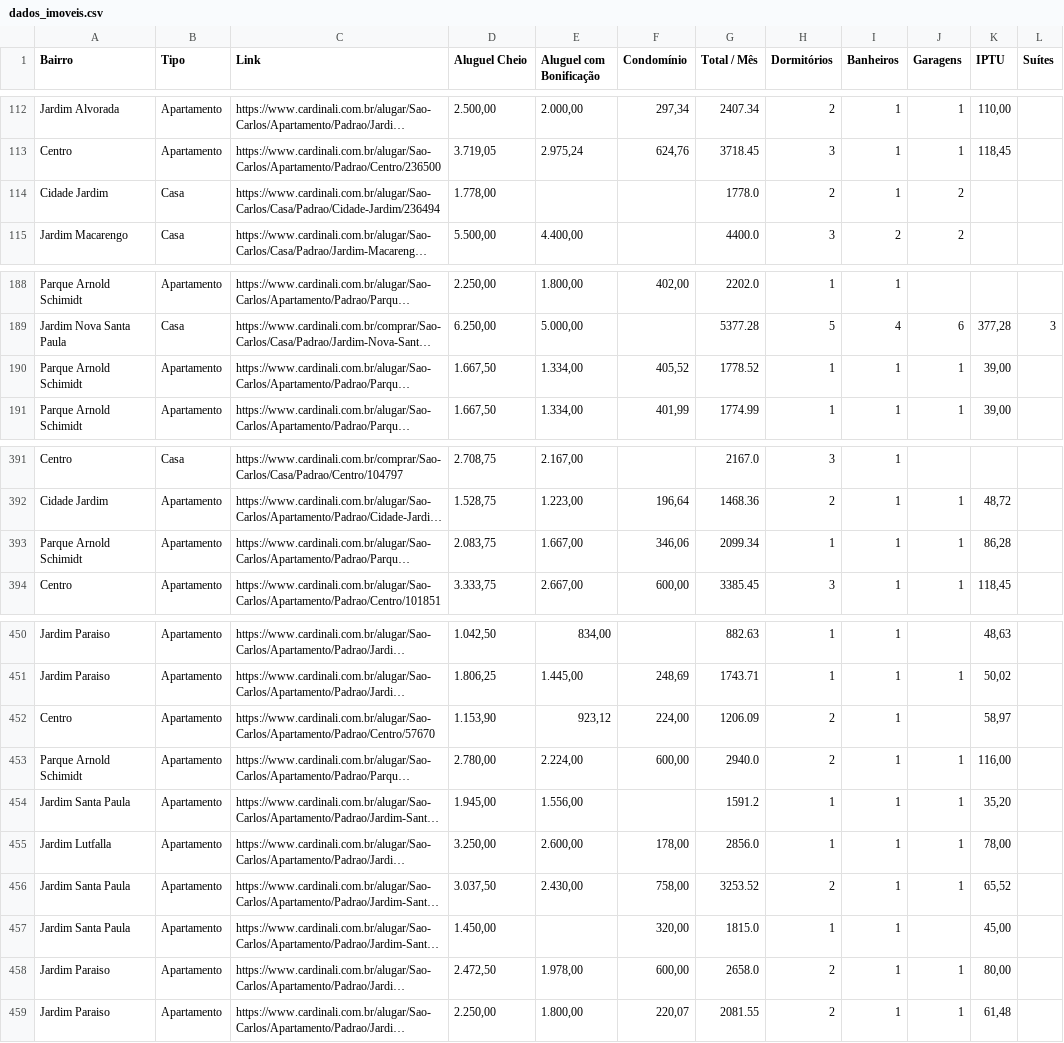
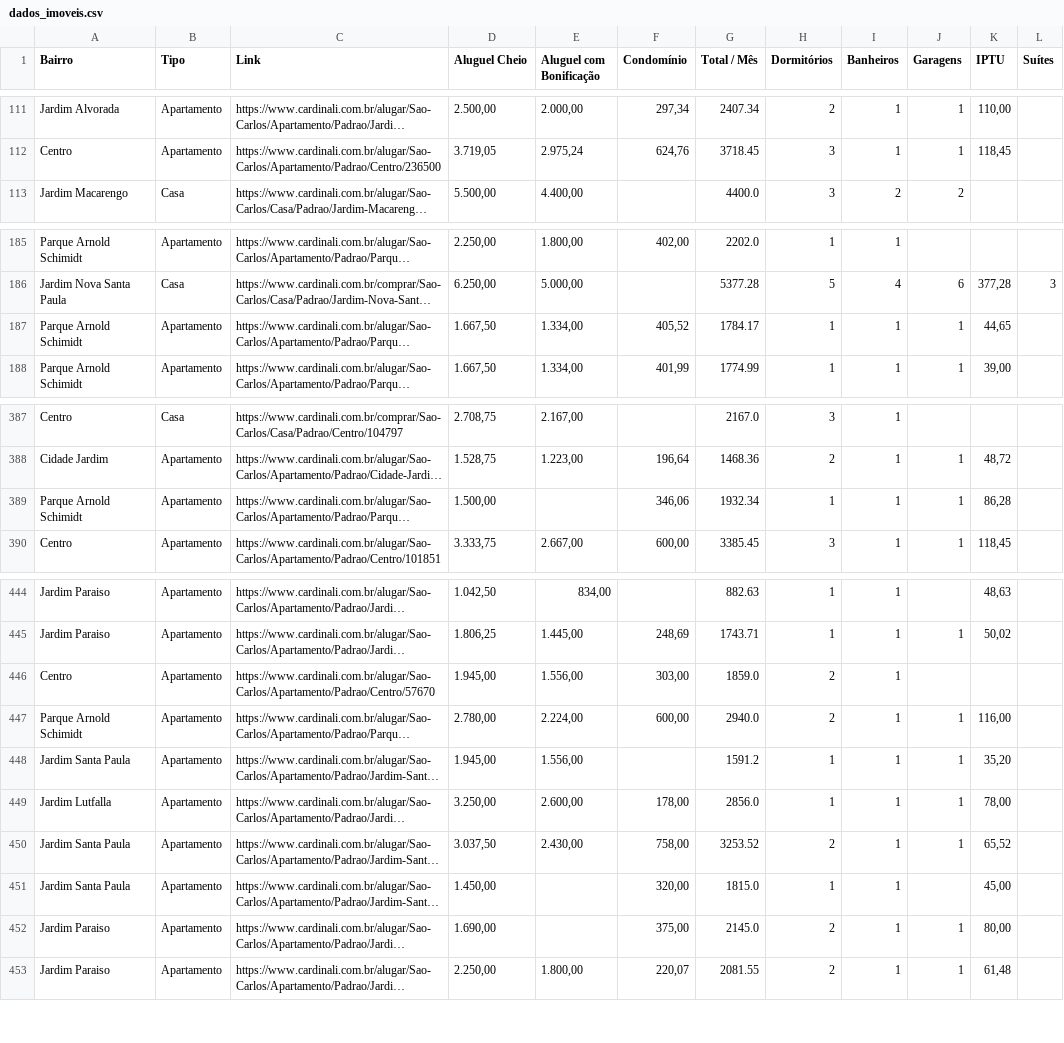
Before and after one commit to imarcososhiro/imobiliario_universitario, a CSV file: dados/dados_imoveis.csv, drawn as a sheet; only a part is shown, gaps mark what is left out; long unchanged cells end in …; removed rows and columns are numbered as before the commit, all else as after; the diff covers the shown part only; the diff names each change by its address in the sheet, - before the commit and + after, or states it on an @@ line.

```diff
--- a/dados/dados_imoveis.csv
+++ b/dados/dados_imoveis.csv
-row 114: Cidade Jardim | Casa | https://www.cardinali.com.br/alugar/Sao-Carlos/Casa/Padrao/Cidade-Jardim/236494 | 1.778,00 |  |  | 1778.0 | 2 | 1 | 2
-G187 (Total / Mês): 1778.52
+G187 (Total / Mês): 1784.17
-K187 (IPTU): 39,00
+K187 (IPTU): 44,65
-D389 (Aluguel Cheio): 2.083,75
+D389 (Aluguel Cheio): 1.500,00
-E389 (Aluguel com Bonificação): 1.667,00
+E389 (Aluguel com Bonificação): (empty)
-G389 (Total / Mês): 2099.34
+G389 (Total / Mês): 1932.34
-D446 (Aluguel Cheio): 1.153,90
+D446 (Aluguel Cheio): 1.945,00
-E446 (Aluguel com Bonificação): 923,12
+E446 (Aluguel com Bonificação): 1.556,00
-F446 (Condomínio): 224,00
+F446 (Condomínio): 303,00
-G446 (Total / Mês): 1206.09
+G446 (Total / Mês): 1859.0
-K446 (IPTU): 58,97
+K446 (IPTU): (empty)
-D452 (Aluguel Cheio): 2.472,50
+D452 (Aluguel Cheio): 1.690,00
-E452 (Aluguel com Bonificação): 1.978,00
+E452 (Aluguel com Bonificação): (empty)
-F452 (Condomínio): 600,00
+F452 (Condomínio): 375,00
-G452 (Total / Mês): 2658.0
+G452 (Total / Mês): 2145.0
```
Also changed, not shown: 2 added rows, 10 removed rows and 13 edited cells elsewhere in this file.
